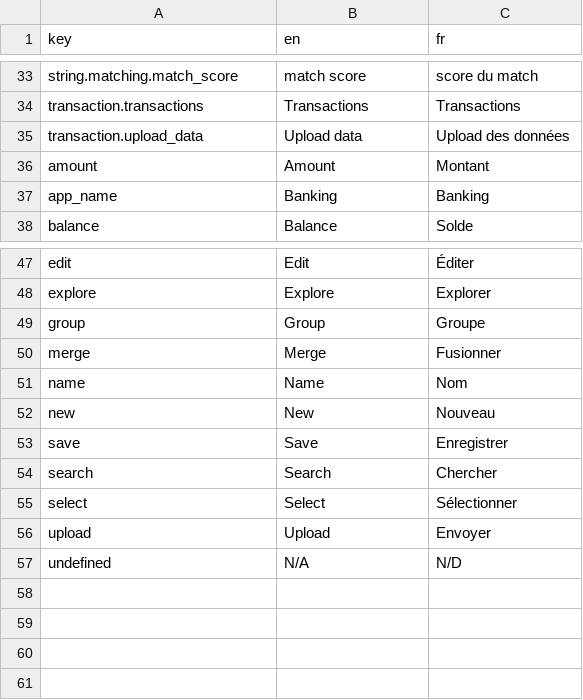
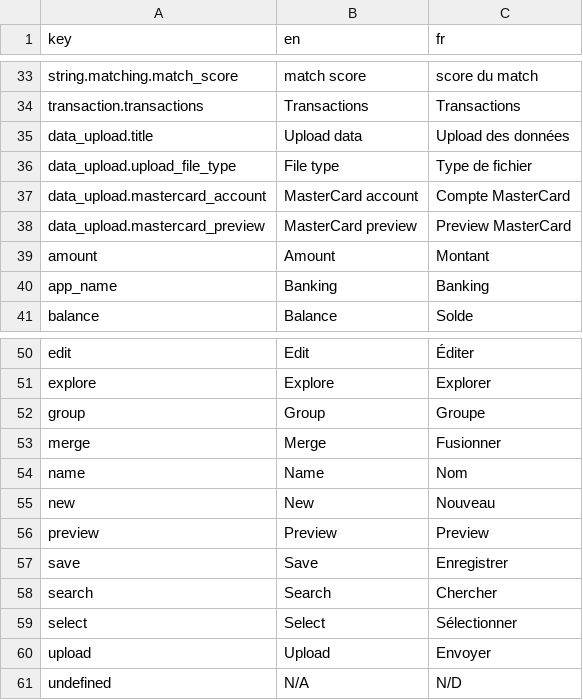
Before and after one commit to waliens/banking, a CSV file: frontend/src/locales/translations.csv, drawn as a sheet; only a part is shown, gaps mark what is left out.

Commit message:
add ms card pdf file upload in file upload form

```diff
--- a/frontend/src/locales/translations.csv
+++ b/frontend/src/locales/translations.csv
@@ -34,3 +34,6 @@ string.matching.match_score,match score,score du match
 transaction.transactions,Transactions,Transactions
-transaction.upload_data,Upload data,Upload des données
+data_upload.title,Upload data,Upload des données
+data_upload.upload_file_type,File type,Type de fichier
+data_upload.mastercard_account,MasterCard account,Compte MasterCard
+data_upload.mastercard_preview,MasterCard preview,Preview MasterCard
 amount,Amount,Montant
@@ -52,2 +55,3 @@ name,Name,Nom,
 new,New,Nouveau
+preview,Preview,Preview
 save,Save,Enregistrer
```
Also changed, not shown: 3 other files.
